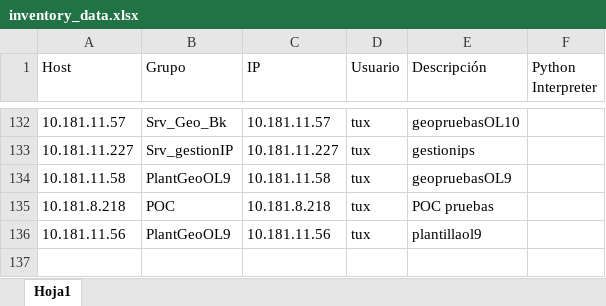
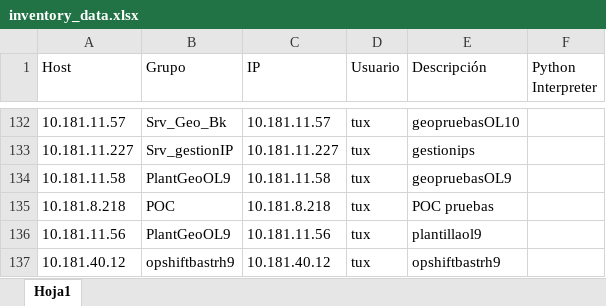
Before and after one commit to colcomerciodevs/CIS-Ansible, an Excel workbook: Inventory/dynamic_inventory/inventory_data.xlsx, sheet Hoja1, drawn as a sheet; only a part is shown, gaps mark what is left out; values as stored, in another font and other column widths than the file's, no borders; the diff names each change by its address in the sheet, - before the commit and + after, or states it on an @@ line.

Commit message:
Actualización automática: 2026-09-30 14:53:37

```diff
--- a/Inventory/dynamic_inventory/inventory_data.xlsx (sheet Hoja1)
+++ b/Inventory/dynamic_inventory/inventory_data.xlsx (sheet Hoja1)
+row 137: 10.181.40.12 | opshiftbastrh9 | 10.181.40.12 | tux | opshiftbastrh9
```
